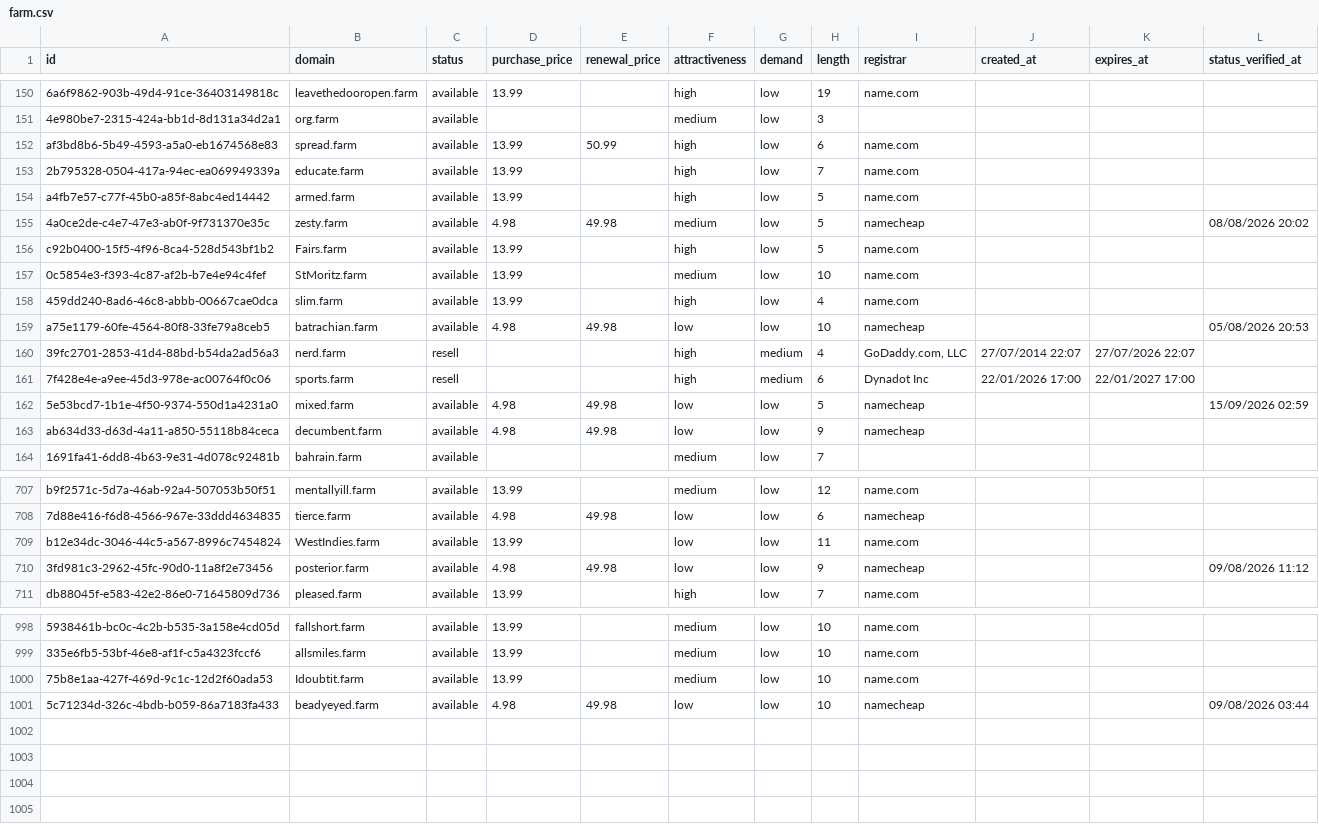
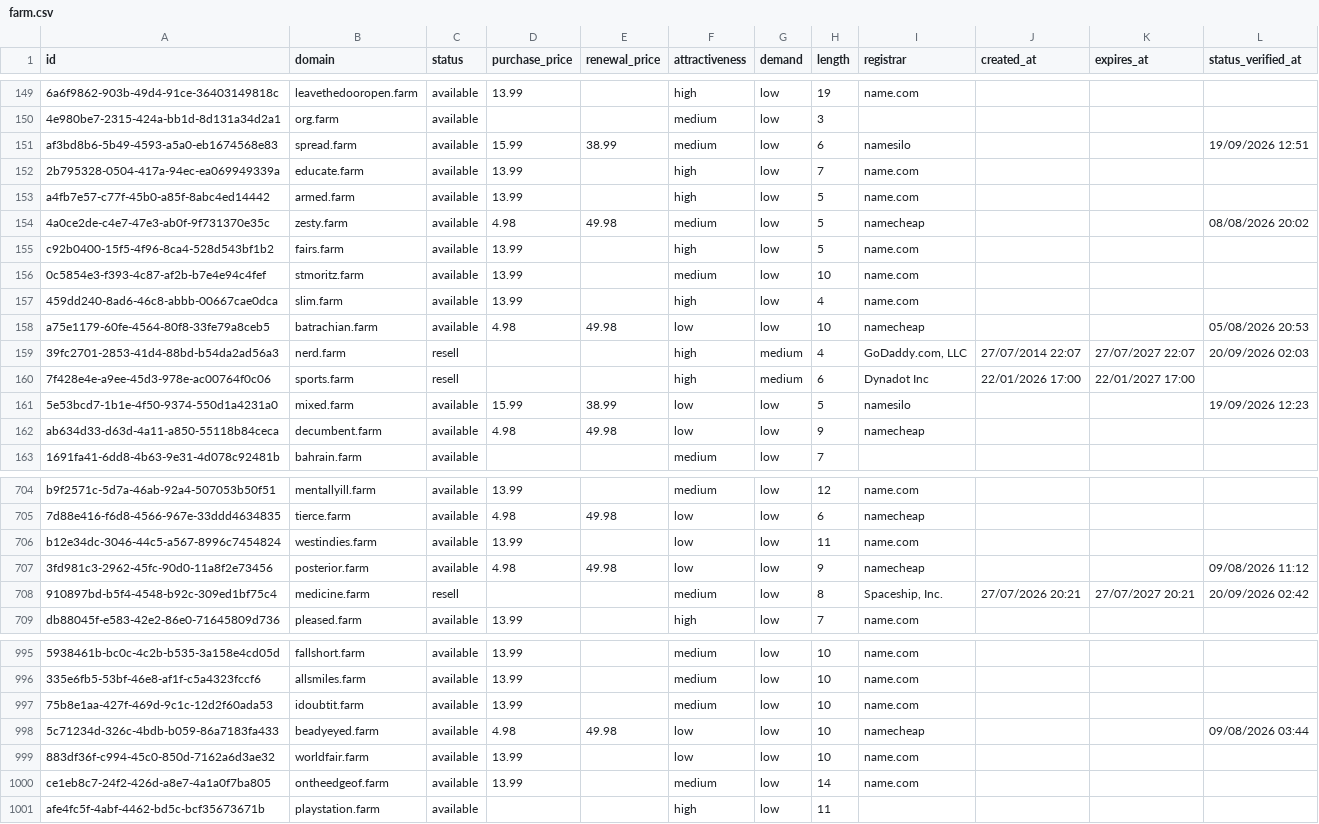
Before and after one commit to UniqueDomains/farm-oneword-domains, a CSV file: farm.csv, drawn as a sheet; only a part is shown, gaps mark what is left out; addresses are those after the commit; the diff covers the shown part only; the diff names each change by its address in the sheet, - before the commit and + after, or states it on an @@ line.

Commit message:
Domains update

```diff
--- a/farm.csv
+++ b/farm.csv
-D151 (purchase_price): 13.99
+D151 (purchase_price): 15.99
-E151 (renewal_price): 50.99
+E151 (renewal_price): 38.99
-F151 (attractiveness): high
+F151 (attractiveness): medium
-I151 (registrar): name.com
+I151 (registrar): namesilo
-L151 (status_verified_at): (empty)
+L151 (status_verified_at): 19/09/2026 12:51
-B155 (domain): Fairs.farm
+B155 (domain): fairs.farm
-B156 (domain): StMoritz.farm
+B156 (domain): stmoritz.farm
-K159 (expires_at): 27/07/2026 22:07
+K159 (expires_at): 27/07/2027 22:07
-L159 (status_verified_at): (empty)
+L159 (status_verified_at): 20/09/2026 02:03
-D161 (purchase_price): 4.98
+D161 (purchase_price): 15.99
-E161 (renewal_price): 49.98
+E161 (renewal_price): 38.99
-I161 (registrar): namecheap
+I161 (registrar): namesilo
-L161 (status_verified_at): 15/09/2026 02:59
+L161 (status_verified_at): 19/09/2026 12:23
-B706 (domain): WestIndies.farm
+B706 (domain): westindies.farm
+row 708: 910897bd-b5f4-4548-b92c-309ed1bf75c4 | medicine.farm | resell |  |  | medium | low | 8 | Spaceship, Inc. | 27/07/2026 20:21 | 27/07/2027 20:21 | 20/09/2026 02:42
-B997 (domain): Idoubtit.farm
+B997 (domain): idoubtit.farm
+row 999: 883df36f-c994-45c0-850d-7162a6d3ae32 | worldfair.farm | available | 13.99 |  | low | low | 10 | name.com
+row 1000: ce1eb8c7-24f2-426d-a8e7-4a1a0f7ba805 | ontheedgeof.farm | available | 13.99 |  | medium | low | 14 | name.com
+row 1001: afe4fc5f-4abf-4462-bd5c-bcf35673671b | playstation.farm | available |  |  | high | low | 11
```
Also changed, not shown: 4 removed rows and 84 edited cells elsewhere in this file, 4 other files.
